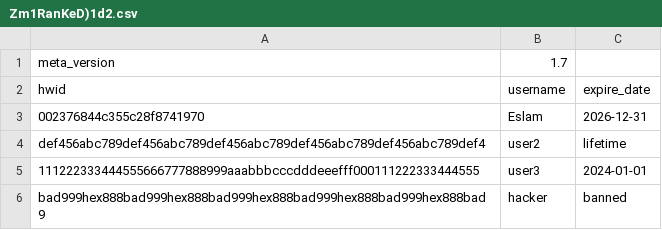
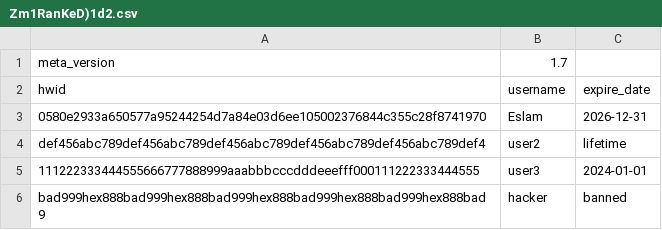
Before and after one commit to Rabe33/A-9g-L-z-7V-u-Q1Rp-E3m-W-Xs0Y-k_Tj-Md4oBn-Cf-haJZ-N5bt6lG2D-iqH-8cSU-xKvrIewOA-yP-.-, a CSV file: Zm1RanKeD)1d2.csv, drawn as a sheet.

Commit message:
Update Zm1RanKeD)1d2.csv

```diff
--- a/Zm1RanKeD)1d2.csv
+++ b/Zm1RanKeD)1d2.csv
@@ -2,3 +2,3 @@ meta_version,1.7
 hwid,username,expire_date
-002376844c355c28f8741970,Eslam,2026-12-31
+0580e2933a650577a95244254d7a84e03d6ee105002376844c355c28f8741970,Eslam,2026-12-31
 def456abc789def456abc789def456abc789def456abc789def456abc789def4,user2,lifetime
```
